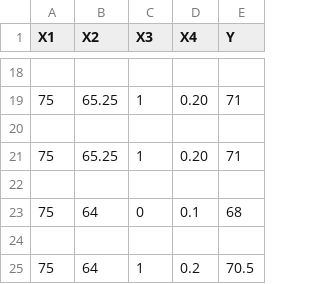
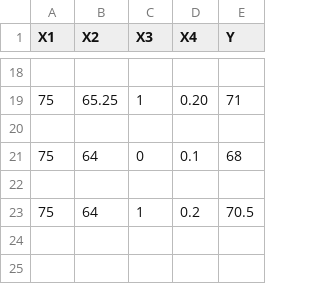
Before and after one commit to OnePewStrike/LearningPython, a CSV file: new_data_format.csv, drawn as a sheet; only a part is shown, gaps mark what is left out.

```diff
--- a/new_data_format.csv
+++ b/new_data_format.csv
@@ -20,4 +20,2 @@ X1,X2,X3,X4,Y
 
-75,65.25,1,0.20,71
-
 75,64,0,0.1,68
```
Also changed, not shown: 1 other file.
